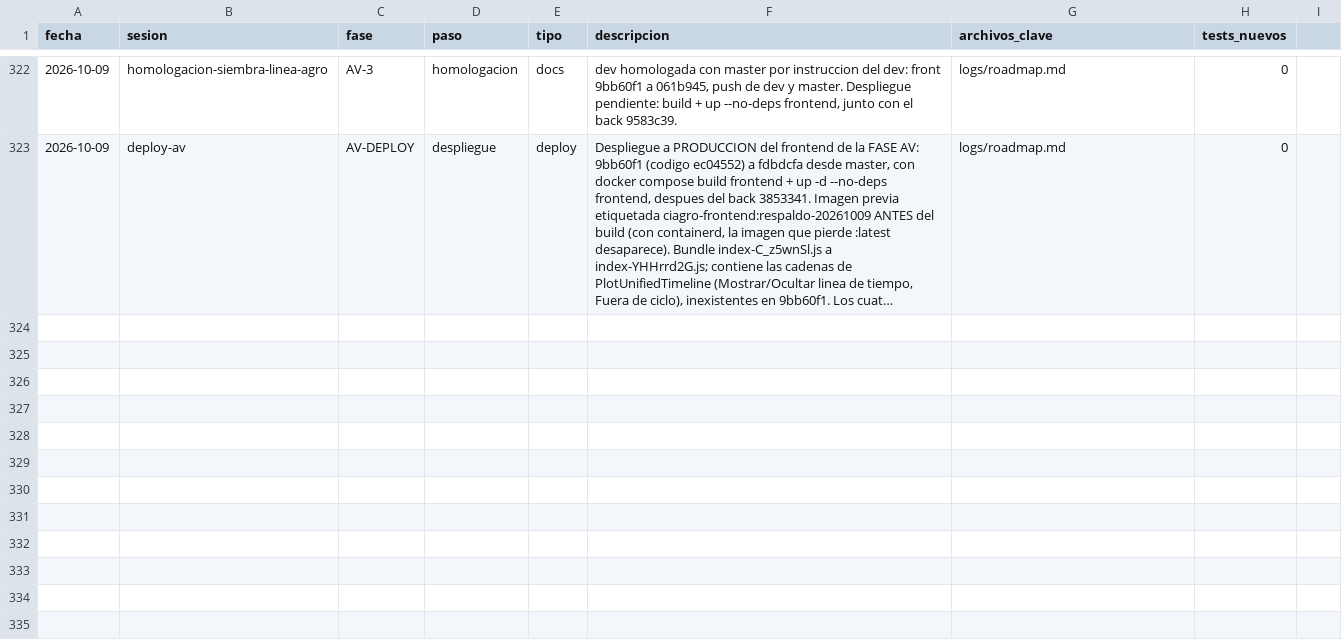
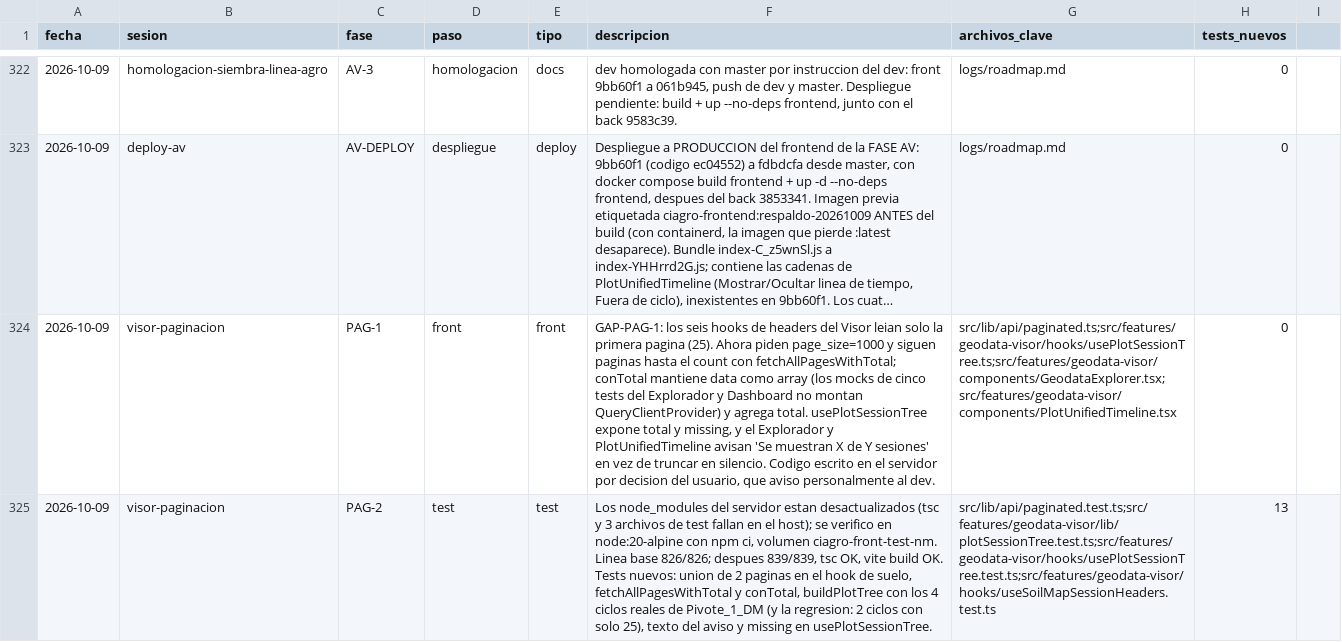
Before and after one commit to aeguzsando1987/ciagro-frontend, a CSV file: logs/dev_log.csv, drawn as a sheet; only a part is shown, gaps mark what is left out; long unchanged cells end in …; the diff names each change by its address in the sheet, - before the commit and + after, or states it on an @@ line.

Commit message:
fix(visor): los hooks de headers leen todas las paginas (FASE PAG)
Cierra en rama GAP-PAG-1. Los seis hooks de headers por parcela devolvian
data.results de la primera pagina y el back paginaba a 25: el arbol por
ciclo y PlotUnifiedTimeline omitian los ciclos mas antiguos sin avisar
(Pivote_1_DM: 2 de 4).

- fetchAllPagesWithTotal guarda el count del back; fetchAllPages delega en
  ella y sus usuarios de admin no cambian.
- Los seis hooks piden page_size=1000 y siguen paginas hasta el count (en la
  practica una peticion por tipo). conTotal mantiene data como array y
  agrega total.
- usePlotSessionTree expone total y missing; el Explorador y la linea de
  tiempo avisan "Se muestran X de Y sesiones" en vez de truncar en silencio.

Trampa evitada: cinco tests del Explorador y del Dashboard mockean los hooks
sin QueryClientProvider; leer el total con un useQueries aparte los habria
roto. Por eso los hooks conservan su forma.

Verificacion en node:20-alpine con npm ci (los node_modules del servidor
estan desactualizados): tsc OK, 839/839 (13 nuevos), vite build OK. Va con
el back de la misma fase. El usuario aviso al dev.

```diff
--- a/logs/dev_log.csv
+++ b/logs/dev_log.csv
+row 324: 2026-10-09 | visor-paginacion | PAG-1 | front | front | GAP-PAG-1: los seis hooks de headers del Visor leian solo la primera pagina (25). Ahora piden page_size=1000 y siguen paginas hasta el count con fetchAllPagesWithTotal; conTotal mantiene data como array (los mocks de cinco tests del Explorador y Dashboard no montan QueryClientProvider) y agrega total. usePlotSessionTree expone total y missing, y el Explorador y PlotUnifiedTimeline avisan 'Se muestran X de Y sesiones' en vez de truncar en silencio. Codigo escrito en el servidor por decision del usuario, que aviso personalmente al dev. | src/lib/api/paginated.ts;src/features/geodata-visor/hooks/usePlotSessionTree.ts;src/features/geodata-visor/components/GeodataExplorer.tsx;src/features/geodata-visor/components/PlotUnifiedTimeline.tsx | 0
+row 325: 2026-10-09 | visor-paginacion | PAG-2 | test | test | Los node_modules del servidor estan desactualizados (tsc y 3 archivos de test fallan en el host); se verifico en node:20-alpine con npm ci, volumen ciagro-front-test-nm. Linea base 826/826; despues 839/839, tsc OK, vite build OK. Tests nuevos: union de 2 paginas en el hook de suelo, fetchAllPagesWithTotal y conTotal, buildPlotTree con los 4 ciclos reales de Pivote_1_DM (y la regresion: 2 ciclos con solo 25), texto del aviso y missing en usePlotSessionTree. | src/lib/api/paginated.test.ts;src/features/geodata-visor/lib/plotSessionTree.test.ts;src/features/geodata-visor/hooks/usePlotSessionTree.test.ts;src/features/geodata-visor/hooks/useSoilMapSessionHeaders.test.ts | 13
```
Also changed, not shown: logs/gap_log.csv, 17 other files.
